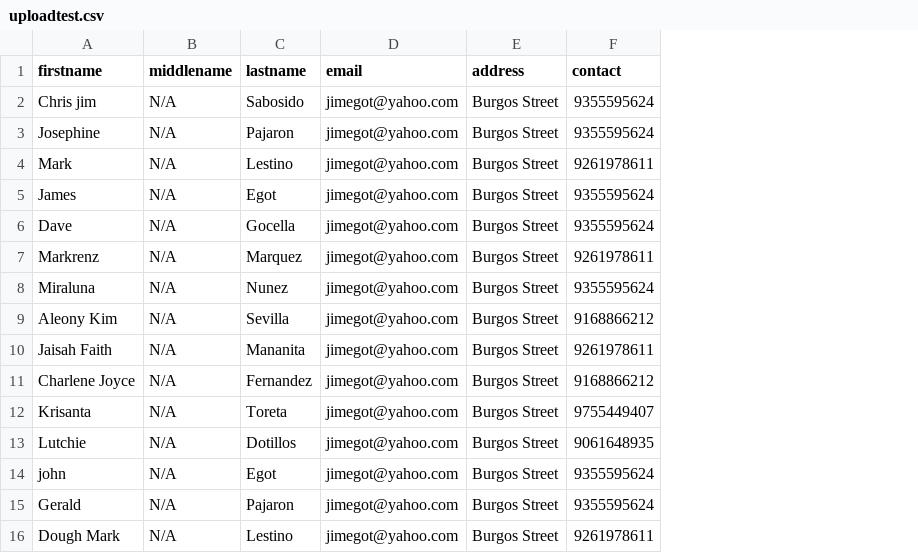
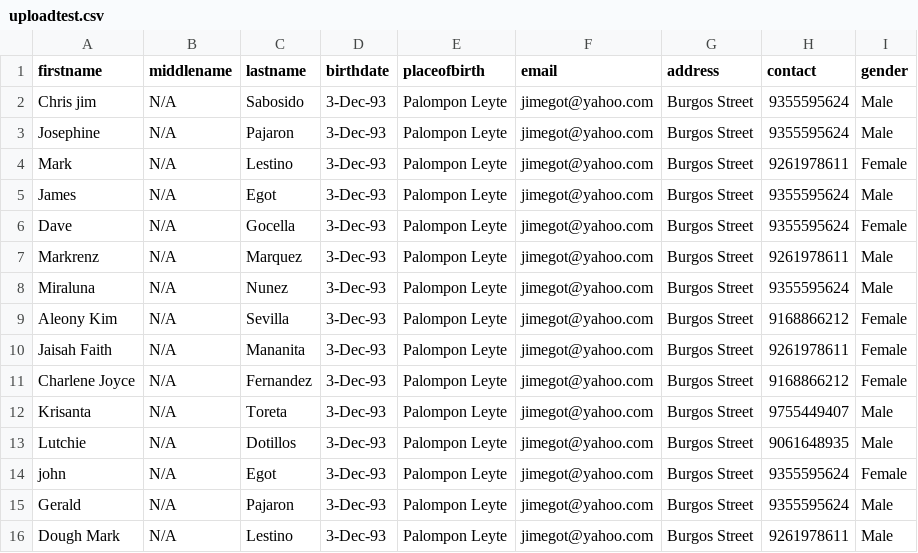
Before and after one commit to chrisjim123/Manpower-Database, a CSV file: uploadtest.csv, drawn as a sheet; the diff names each change by its address in the sheet, - before the commit and + after, or states it on an @@ line.

Commit message:
Excel Import/Export

```diff
--- a/uploadtest.csv
+++ b/uploadtest.csv
+column D (birthdate), rows 2-16: all 3-Dec-93
+column E (placeofbirth), rows 2-16: all Palompon Leyte
+column I (gender), rows 2-16: Male | Male | Female | Male | Female | Male | Male | Female | Female | Female | Male | Male | Female | Male | Male
```
Also changed, not shown: 14 other files.
